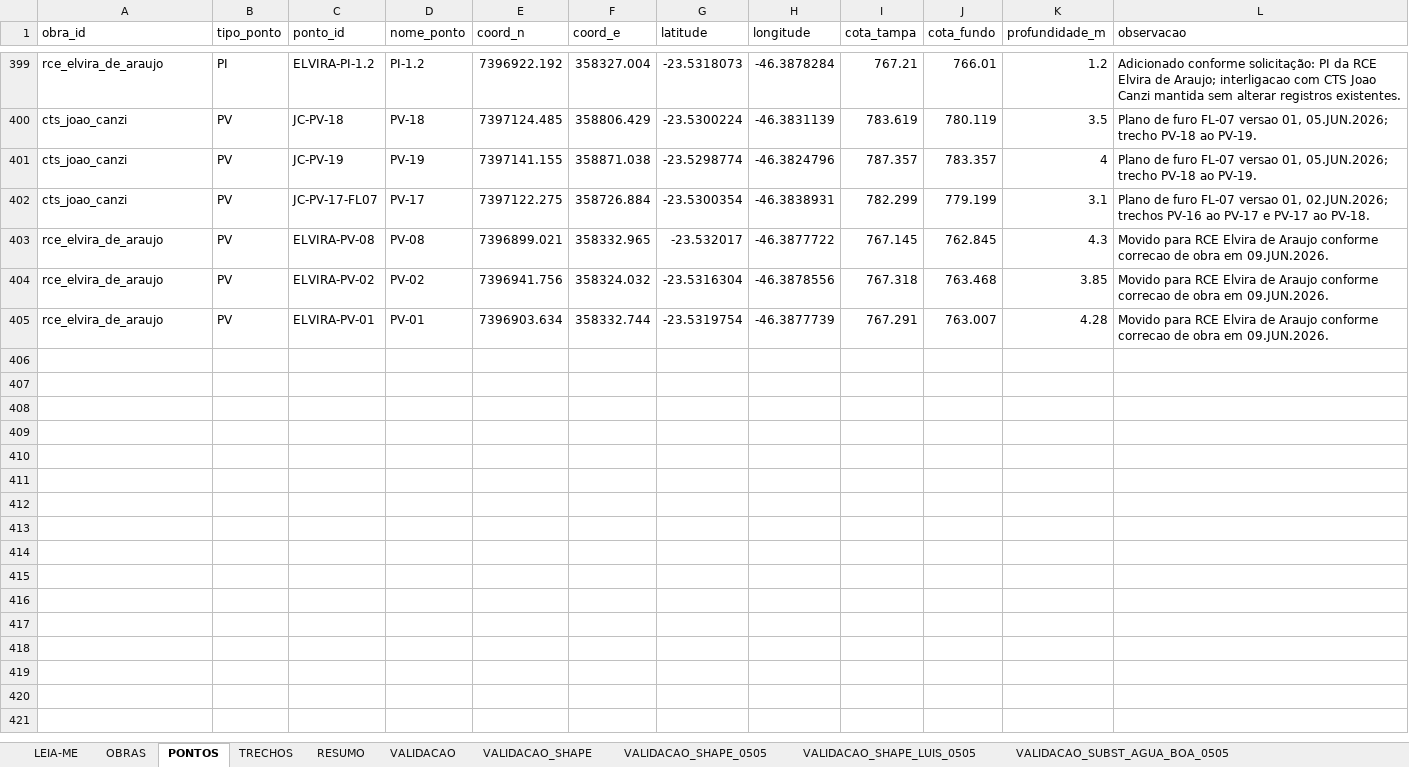
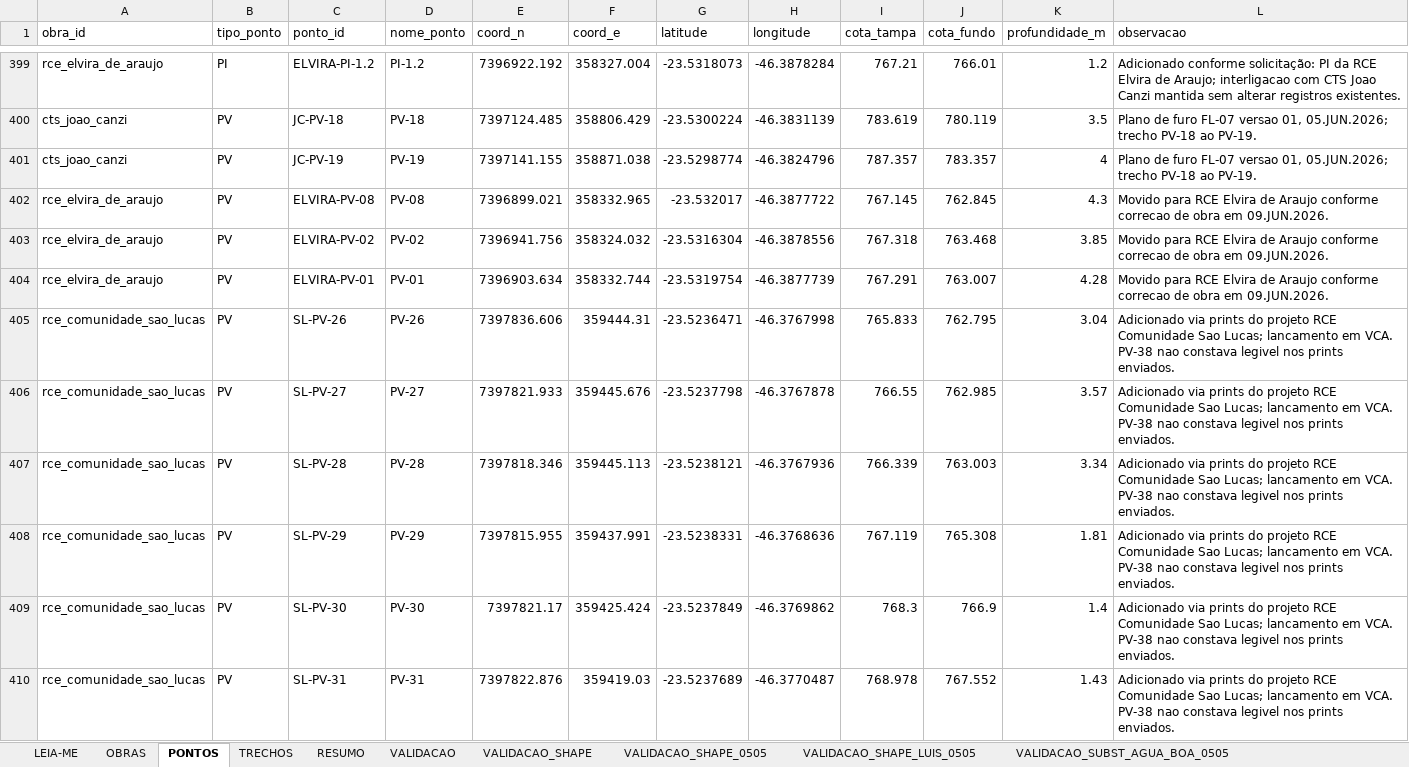
Before and after one commit to integra6a-star/dashboard-obras, an Excel workbook: docs/planilha_base_mapa.xlsx, sheet PONTOS, drawn as a sheet; only a part is shown, gaps mark what is left out; values as stored, in another font and other column widths than the file's, no borders; removed rows and columns are numbered as before the commit, all else as after; the diff covers the shown part only; the diff names each change by its address in the sheet, - before the commit and + after, or states it on an @@ line.

```diff
--- a/docs/planilha_base_mapa.xlsx (sheet PONTOS)
+++ b/docs/planilha_base_mapa.xlsx (sheet PONTOS)
-row 402: cts_joao_canzi | PV | JC-PV-17-FL07 | PV-17 | 7397122.275 | 358726.884 | -23.5300354 | -46.3838931 | 782.299 | 779.199 | 3.1 | Plano de furo FL-07 versao 01, 02.JUN.2026; trechos PV-16 ao PV-17 e PV-17 ao PV-18.
+row 405: rce_comunidade_sao_lucas | PV | SL-PV-26 | PV-26 | 7397836.606 | 359444.31 | -23.5236471 | -46.3767998 | 765.833 | 762.795 | 3.04 | Adicionado via prints do projeto RCE Comunidade Sao Lucas; lancamento em VCA. PV-38 nao constava legivel nos prints enviados.
+row 406: rce_comunidade_sao_lucas | PV | SL-PV-27 | PV-27 | 7397821.933 | 359445.676 | -23.5237798 | -46.3767878 | 766.55 | 762.985 | 3.57 | Adicionado via prints do projeto RCE Comunidade Sao Lucas; lancamento em VCA. PV-38 nao constava legivel nos prints enviados.
+row 407: rce_comunidade_sao_lucas | PV | SL-PV-28 | PV-28 | 7397818.346 | 359445.113 | -23.5238121 | -46.3767936 | 766.339 | 763.003 | 3.34 | Adicionado via prints do projeto RCE Comunidade Sao Lucas; lancamento em VCA. PV-38 nao constava legivel nos prints enviados.
+row 408: rce_comunidade_sao_lucas | PV | SL-PV-29 | PV-29 | 7397815.955 | 359437.991 | -23.5238331 | -46.3768636 | 767.119 | 765.308 | 1.81 | Adicionado via prints do projeto RCE Comunidade Sao Lucas; lancamento em VCA. PV-38 nao constava legivel nos prints enviados.
+row 409: rce_comunidade_sao_lucas | PV | SL-PV-30 | PV-30 | 7397821.17 | 359425.424 | -23.5237849 | -46.3769862 | 768.3 | 766.9 | 1.4 | Adicionado via prints do projeto RCE Comunidade Sao Lucas; lancamento em VCA. PV-38 nao constava legivel nos prints enviados.
+row 410: rce_comunidade_sao_lucas | PV | SL-PV-31 | PV-31 | 7397822.876 | 359419.03 | -23.5237689 | -46.3770487 | 768.978 | 767.552 | 1.43 | Adicionado via prints do projeto RCE Comunidade Sao Lucas; lancamento em VCA. PV-38 nao constava legivel nos prints enviados.
```
Also changed, not shown: 29 added rows elsewhere in this sheet, sheet TRECHOS, sheet OBRAS, docs/pds_word_completo_preenchido(2).xlsx, pds_word_completo_preenchido(2).xlsx, 31 other files.
